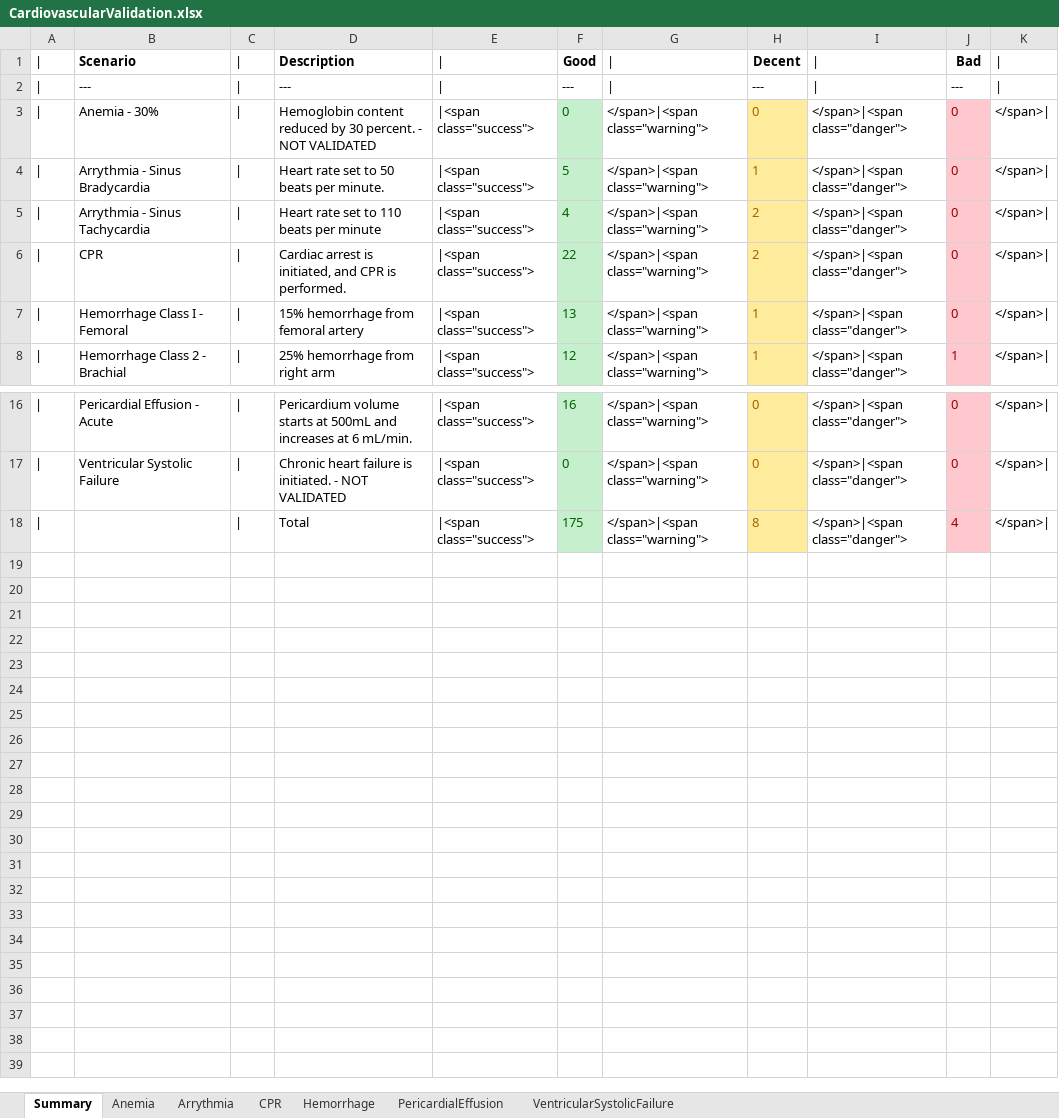
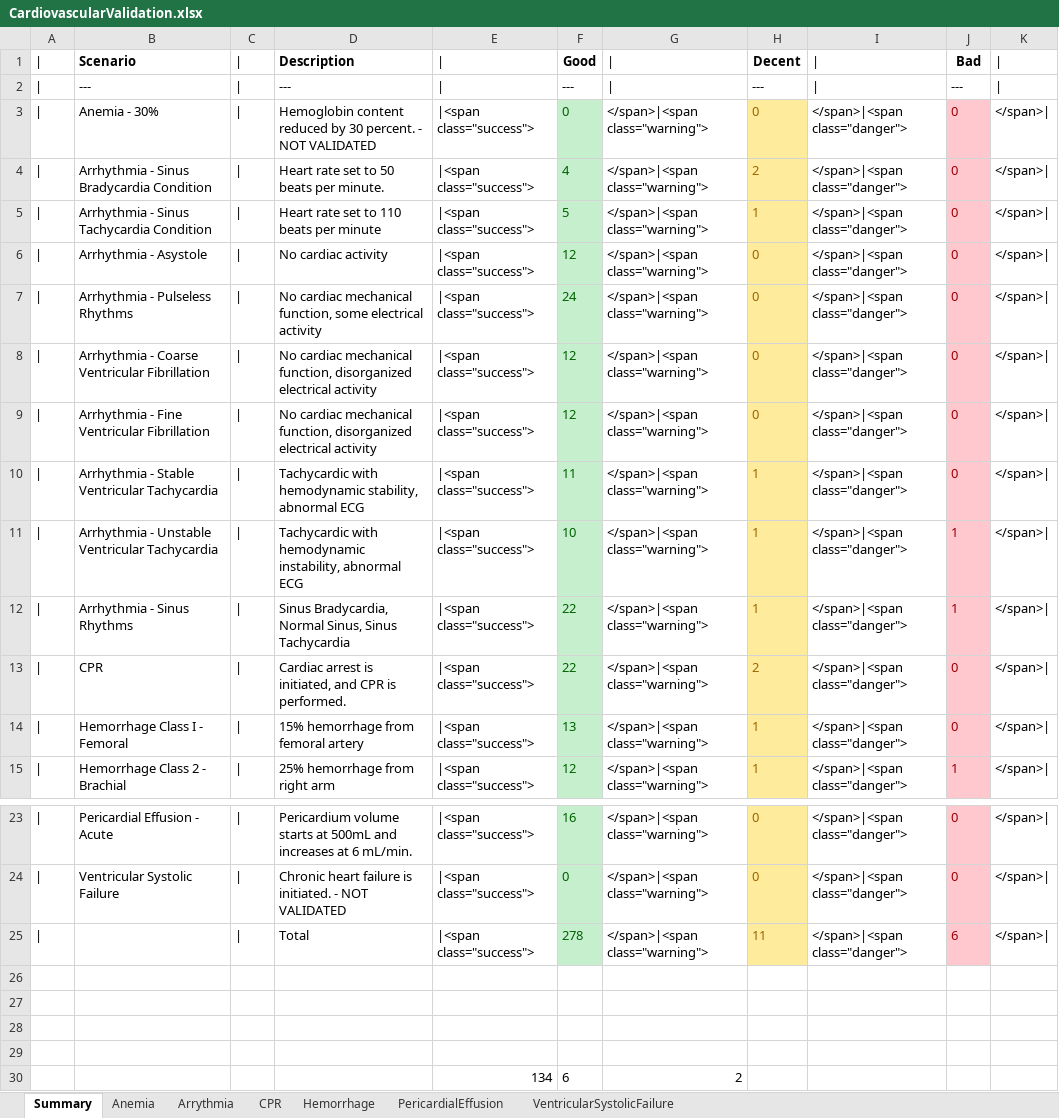
Before and after one commit to shawnhuyiwen/pulse, an Excel workbook: data/human/adult/validation/Scenarios/CardiovascularValidation.xlsx, sheet Summary, drawn as a sheet; only a part is shown, gaps mark what is left out; values as stored, in another font and other column widths than the file's, no borders; addresses are those after the commit; the diff names each change by its address in the sheet, - before the commit and + after, or states it on an @@ line.

Commit message:
Updated validation spreadsheet to include the summary of arrhythmia scenarios.

```diff
--- a/data/human/adult/validation/Scenarios/CardiovascularValidation.xlsx (sheet Summary)
+++ b/data/human/adult/validation/Scenarios/CardiovascularValidation.xlsx (sheet Summary)
+row 4: | | Arrhythmia - Sinus Bradycardia Condition | | | Heart rate set to 50 beats per minute. | |<span class="success"> | 4 | </span>|<span class="warning"> | 2 | </span>|<span class="danger"> | 0 | </span>
-B5: Arrythmia - Sinus Bradycardia
+B5: Arrhythmia - Sinus Tachycardia Condition
-D5: Heart rate set to 50 beats per minute.
+D5: Heart rate set to 110 beats per minute
+row 6: | | Arrhythmia - Asystole | | | No cardiac activity | |<span class="success"> | 12 | </span>|<span class="warning"> | 0 | </span>|<span class="danger"> | 0 | </span>
+row 7: | | Arrhythmia - Pulseless Rhythms | | | No cardiac mechanical function, some electrical activity | |<span class="success"> | 24 | </span>|<span class="warning"> | 0 | </span>|<span class="danger"> | 0 | </span>
+row 8: | | Arrhythmia - Coarse Ventricular Fibrillation | | | No cardiac mechanical function, disorganized electrical activity | |<span class="success"> | 12 | </span>|<span class="warning"> | 0 | </span>|<span class="danger"> | 0 | </span>
+row 9: | | Arrhythmia - Fine Ventricular Fibrillation | | | No cardiac mechanical function, disorganized electrical activity | |<span class="success"> | 12 | </span>|<span class="warning"> | 0 | </span>|<span class="danger"> | 0 | </span>
-B10: Arrythmia - Sinus Tachycardia
+B10: Arrhythmia - Stable Ventricular Tachycardia
-D10: Heart rate set to 110 beats per minute
+D10: Tachycardic with hemodynamic stability, abnormal ECG
-F10: 4
+F10: 11
-H10: 2
+H10: 1
+row 11: | | Arrhythmia - Unstable Ventricular Tachycardia | | | Tachycardic with hemodynamic instability, abnormal ECG | |<span class="success"> | 10 | </span>|<span class="warning"> | 1 | </span>|<span class="danger"> | 1 | </span>
+row 12: | | Arrhythmia - Sinus Rhythms | | | Sinus Bradycardia, Normal Sinus, Sinus Tachycardia | |<span class="success"> | 22 | </span>|<span class="warning"> | 1 | </span>|<span class="danger"> | 1 | </span>
-F25: 175
+F25: 278
-H25: 8
+H25: 11
-J25: 4
+J25: 6
+row 26: (empty)
+row 27: (empty)
+row 28: (empty)
+row 29: (empty)
+row 30:  |  |  |  | 134 | 6 | 2
```
Also changed, not shown: sheet Arrythmia.
